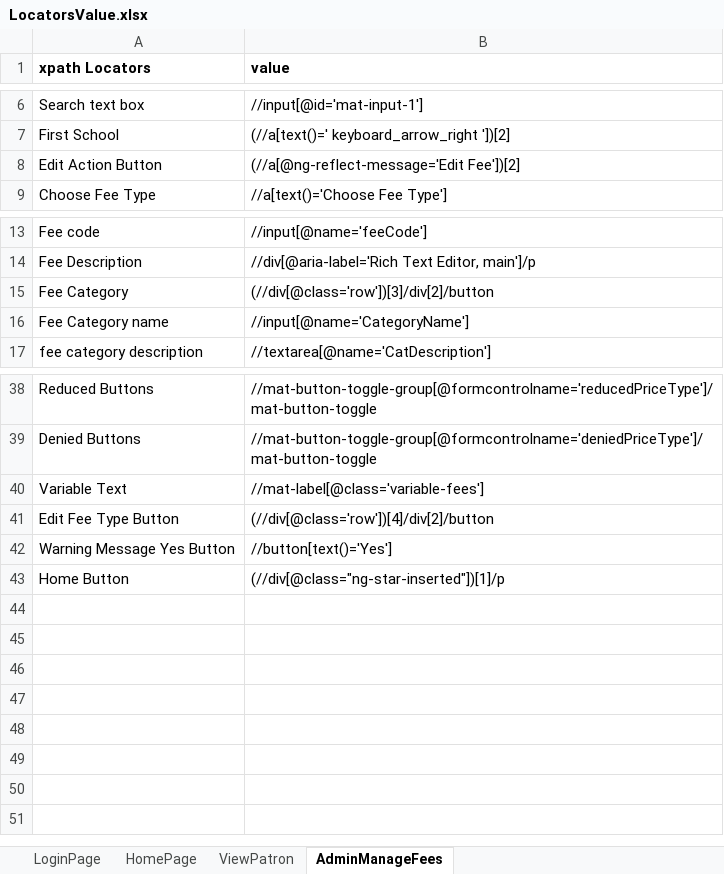
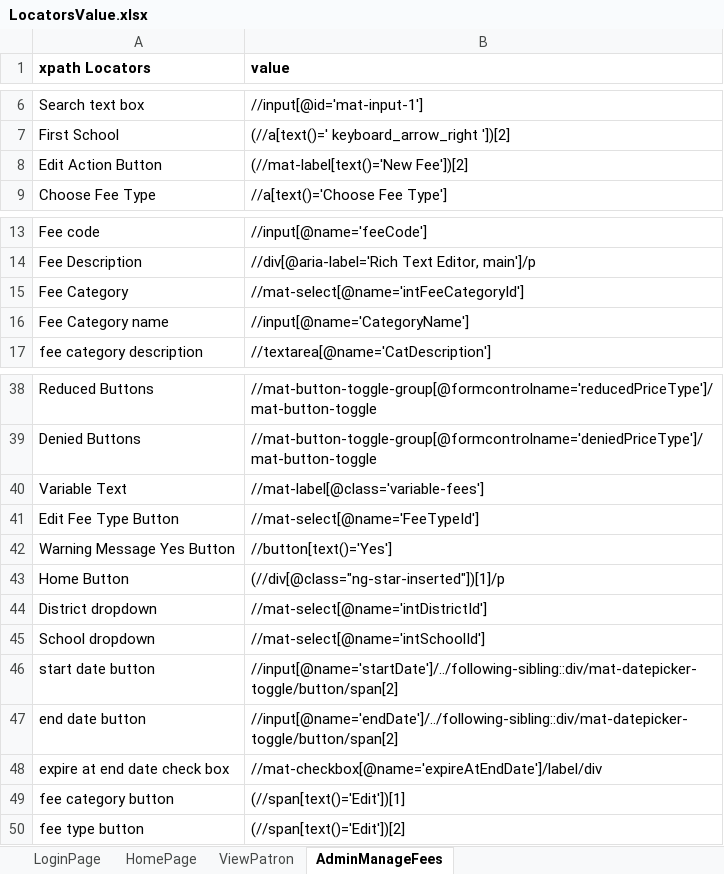
Before and after one commit to satishkumar96/PaySchoolAdmin_Cucumber_Automation, an Excel workbook: src/main/resources/LocatorsValue.xlsx, sheet AdminManageFees, drawn as a sheet; only a part is shown, gaps mark what is left out; values as stored, in another font and other column widths than the file's, no borders; the diff names each change by its address in the sheet, - before the commit and + after, or states it on an @@ line.

```diff
--- a/src/main/resources/LocatorsValue.xlsx (sheet AdminManageFees)
+++ b/src/main/resources/LocatorsValue.xlsx (sheet AdminManageFees)
-B8 (value): (//a[@ng-reflect-message='Edit Fee'])[2]
+B8 (value): (//mat-label[text()='New Fee'])[2]
-B15 (value): (//div[@class='row'])[3]/div[2]/button
+B15 (value): //mat-select[@name='intFeeCategoryId']
-B41 (value): (//div[@class='row'])[4]/div[2]/button
+B41 (value): //mat-select[@name='FeeTypeId']
+row 44: District dropdown | //mat-select[@name='intDistrictId']
+row 45: School dropdown | //mat-select[@name='intSchoolId']
+row 46: start date button | //input[@name='startDate']/../following-sibling::div/mat-datepicker-toggle/button/span[2]
+row 47: end date button | //input[@name='endDate']/../following-sibling::div/mat-datepicker-toggle/button/span[2]
+row 48: expire at end date check box | //mat-checkbox[@name='expireAtEndDate']/label/div
+row 49: fee category button | (//span[text()='Edit'])[1]
+row 50: fee type button | (//span[text()='Edit'])[2]
```
Also changed, not shown: 8 other files.
